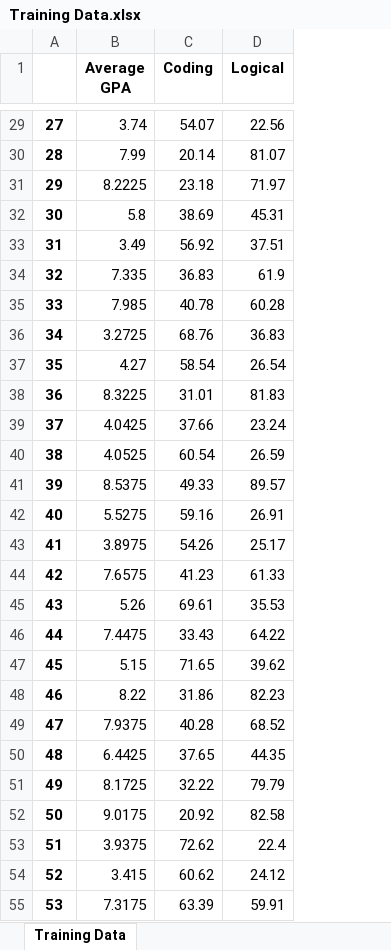
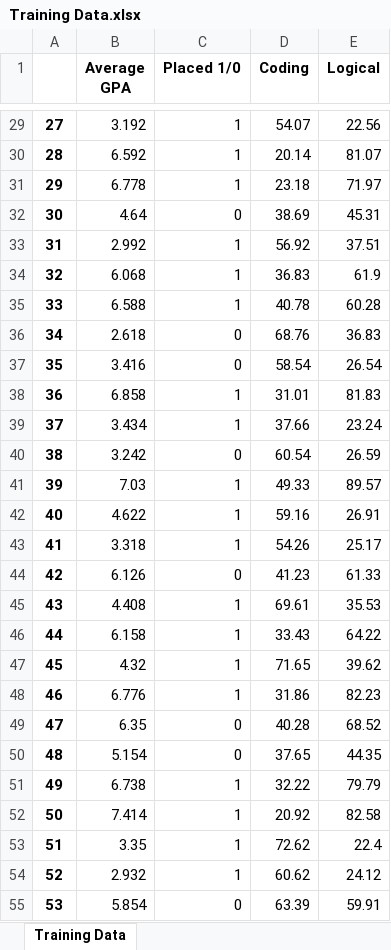
Before and after one commit to Purteeeek/Student-Placement-Guidance, an Excel workbook: Cleaned-Data/Training Data.xlsx, sheet Training Data, drawn as a sheet; only a part is shown, gaps mark what is left out; values as stored, in another font and other column widths than the file's, no borders; the diff covers the shown part only; the diff names each change by its address in the sheet, - before the commit and + after, or states it on an @@ line.

Commit message:
Added placed parameter for training

```diff
--- a/Cleaned-Data/Training Data.xlsx (sheet Training Data)
+++ b/Cleaned-Data/Training Data.xlsx (sheet Training Data)
+column C (Placed 1/0), rows 29-55: 1 | 1 | 1 | 0 | 1 | 1 | 1 | 0 | 0 | 1 | 1 | 0 | 1 | 1 | 1 | 0 | 1 | 1 | 1 | 1 | 0 | 0 | 1 | 1 | 1 | 1 | 0
-B29 (Average GPA): 3.74
+B29 (Average GPA): 3.192
-B30 (Average GPA): 7.99
+B30 (Average GPA): 6.592
-B31 (Average GPA): 8.2225
+B31 (Average GPA): 6.778
-B32 (Average GPA): 5.8
+B32 (Average GPA): 4.64
-B33 (Average GPA): 3.49
+B33 (Average GPA): 2.992
-B34 (Average GPA): 7.335
+B34 (Average GPA): 6.068
-B35 (Average GPA): 7.985
+B35 (Average GPA): 6.588
-B36 (Average GPA): 3.2725
+B36 (Average GPA): 2.618
-B37 (Average GPA): 4.27
+B37 (Average GPA): 3.416
-B38 (Average GPA): 8.3225
+B38 (Average GPA): 6.858
-B39 (Average GPA): 4.0425
+B39 (Average GPA): 3.434
-B40 (Average GPA): 4.0525
+B40 (Average GPA): 3.242
-B41 (Average GPA): 8.5375
+B41 (Average GPA): 7.03
-B42 (Average GPA): 5.5275
+B42 (Average GPA): 4.622
-B43 (Average GPA): 3.8975
+B43 (Average GPA): 3.318
-B44 (Average GPA): 7.6575
+B44 (Average GPA): 6.126
-B45 (Average GPA): 5.26
+B45 (Average GPA): 4.408
-B46 (Average GPA): 7.4475
+B46 (Average GPA): 6.158
-B47 (Average GPA): 5.15
+B47 (Average GPA): 4.32
-B48 (Average GPA): 8.22
+B48 (Average GPA): 6.776
-B49 (Average GPA): 7.9375
+B49 (Average GPA): 6.35
-B50 (Average GPA): 6.4425
+B50 (Average GPA): 5.154
-B51 (Average GPA): 8.1725
+B51 (Average GPA): 6.738
-B52 (Average GPA): 9.0175
+B52 (Average GPA): 7.414
-B53 (Average GPA): 3.9375
+B53 (Average GPA): 3.35
-B54 (Average GPA): 3.415
+B54 (Average GPA): 2.932
-B55 (Average GPA): 7.3175
+B55 (Average GPA): 5.854
```
Also changed, not shown: 245 edited cells elsewhere in this sheet, 1 other file.
